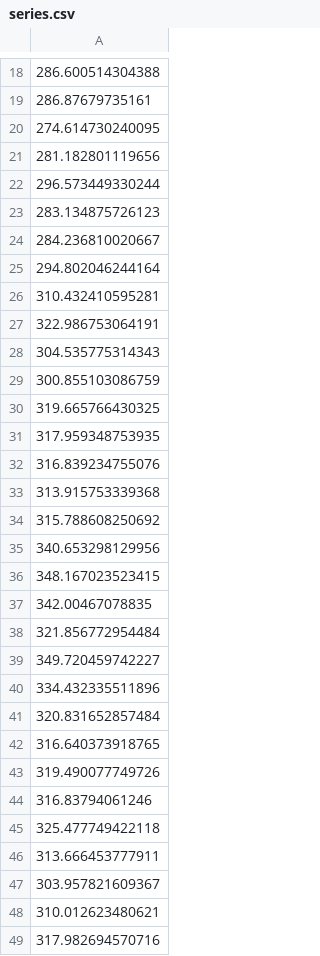
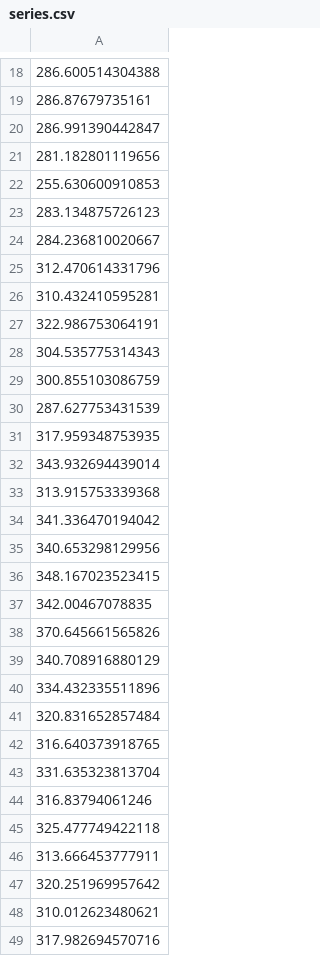
Before and after one commit to minnaheim/gha_demo, a CSV file: data/ch/kof/baro2/series.csv, drawn as a sheet; only a part is shown, gaps mark what is left out; the diff covers the shown part only.

```diff
--- a/data/ch/kof/baro2/series.csv
+++ b/data/ch/kof/baro2/series.csv
@@ -19,8 +19,8 @@
 286.87679735161
-274.614730240095
+286.991390442847
 281.182801119656
-296.573449330244
+255.630600910853
 283.134875726123
 284.236810020667
-294.802046244164
+312.470614331796
 310.432410595281
@@ -29,7 +29,7 @@
 300.855103086759
-319.665766430325
+287.627753431539
 317.959348753935
-316.839234755076
+343.932694439014
 313.915753339368
-315.788608250692
+341.336470194042
 340.653298129956
@@ -37,4 +37,4 @@
 342.00467078835
-321.856772954484
-349.720459742227
+370.645661565826
+340.708916880129
 334.432335511896
@@ -42,3 +42,3 @@
 316.640373918765
-319.490077749726
+331.635323813704
 316.83794061246
@@ -46,3 +46,3 @@
 313.666453777911
-303.957821609367
+320.251969957642
 310.012623480621
```
Also changed, not shown: 71 edited cells elsewhere in this file, data/ch/kof/baro/series.csv.
